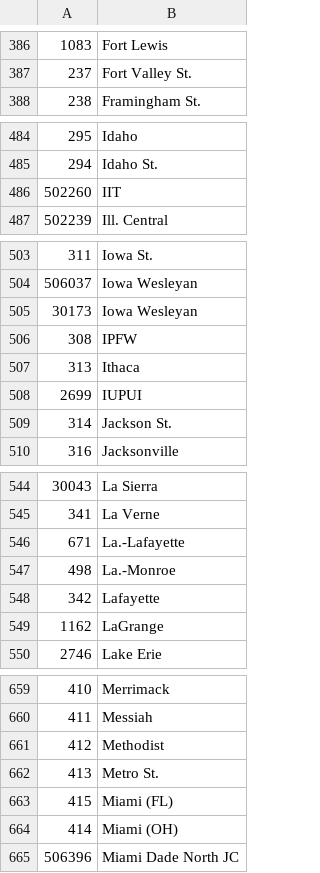
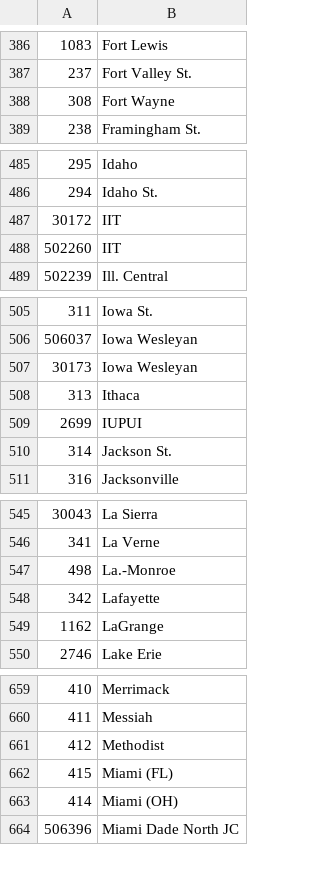
Before and after one commit to octonion/field_hockey, a CSV file: csv/ncaa_schools.csv, drawn as a sheet; only a part is shown, gaps mark what is left out; the diff covers the shown part only.

```diff
--- a/csv/ncaa_schools.csv
+++ b/csv/ncaa_schools.csv
@@ -387,2 +387,3 @@
 237,Fort Valley St.
+308,Fort Wayne
 238,Framingham St.
@@ -485,2 +486,3 @@
 294,Idaho St.
+30172,IIT
 502260,IIT
@@ -505,3 +507,2 @@
 30173,Iowa Wesleyan
-308,IPFW
 313,Ithaca
@@ -545,3 +546,2 @@
 341,La Verne
-671,La.-Lafayette
 498,La.-Monroe
@@ -661,3 +661,2 @@
 412,Methodist
-413,Metro St.
 415,Miami (FL)
```
Also changed, not shown: 11 added rows, 8 removed rows, 3 moved rows and 2 edited cells elsewhere in this file, sos/current_ranking.csv, 25 other files.
